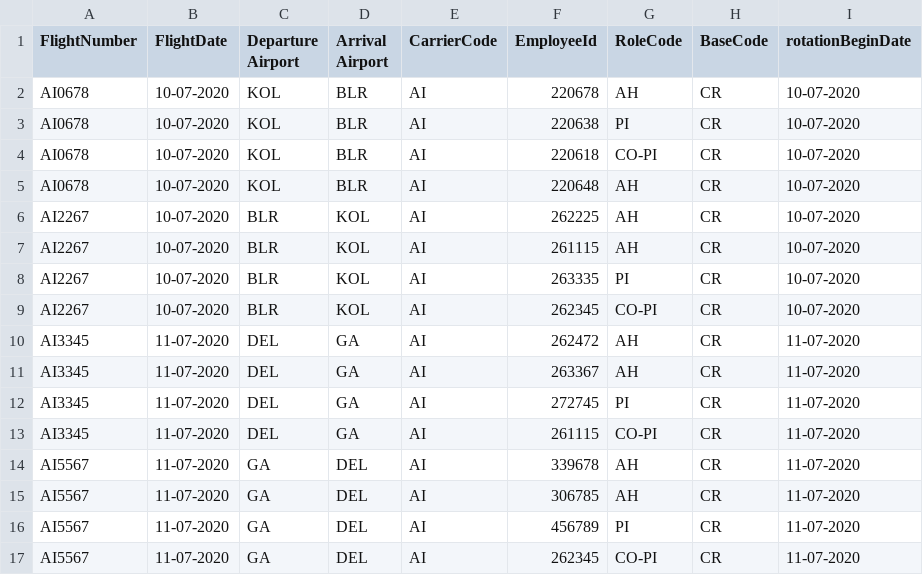
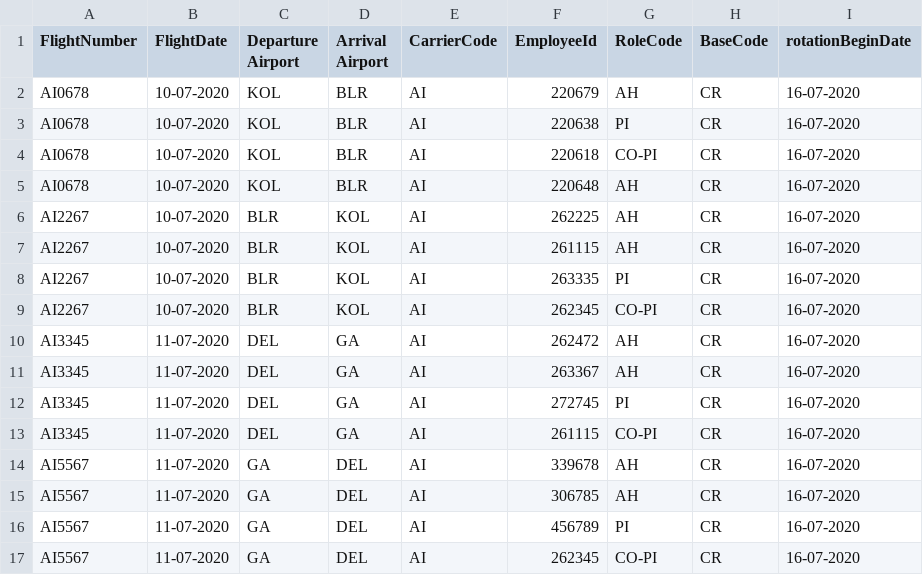
Before and after one commit to Rini2017/crewDetailsProject, a CSV file: src/main/java/com/api/crew/aso/service/crew&rotarysvc/Crew_RotarySvc.csv, drawn as a sheet.

```diff
--- a/src/main/java/com/api/crew/aso/service/crew&rotarysvc/Crew_RotarySvc.csv
+++ b/src/main/java/com/api/crew/aso/service/crew&rotarysvc/Crew_RotarySvc.csv
@@ -1,17 +1,17 @@
 FlightNumber,FlightDate,Departure Airport ,Arrival Airport,CarrierCode,EmployeeId,RoleCode,BaseCode,rotationBeginDate
-AI0678,10-07-2020,KOL,BLR,AI,220678,AH,CR,10-07-2020
-AI0678,10-07-2020,KOL,BLR,AI,220638,PI,CR,10-07-2020
-AI0678,10-07-2020,KOL,BLR,AI,220618,CO-PI,CR,10-07-2020
-AI0678,10-07-2020,KOL,BLR,AI,220648,AH,CR,10-07-2020
-AI2267,10-07-2020,BLR,KOL,AI,262225,AH,CR,10-07-2020
-AI2267,10-07-2020,BLR,KOL,AI,261115,AH,CR,10-07-2020
-AI2267,10-07-2020,BLR,KOL,AI,263335,PI,CR,10-07-2020
-AI2267,10-07-2020,BLR,KOL,AI,262345,CO-PI,CR,10-07-2020
-AI3345,11-07-2020,DEL,GA,AI,262472,AH,CR,11-07-2020
-AI3345,11-07-2020,DEL,GA,AI,263367,AH,CR,11-07-2020
-AI3345,11-07-2020,DEL,GA,AI,272745,PI,CR,11-07-2020
-AI3345,11-07-2020,DEL,GA,AI,261115,CO-PI,CR,11-07-2020
-AI5567,11-07-2020,GA,DEL,AI,339678,AH,CR,11-07-2020
-AI5567,11-07-2020,GA,DEL,AI,306785,AH,CR,11-07-2020
-AI5567,11-07-2020,GA,DEL,AI,456789,PI,CR,11-07-2020
-AI5567,11-07-2020,GA,DEL,AI,262345,CO-PI,CR,11-07-2020
+AI0678,10-07-2020,KOL,BLR,AI,220679,AH,CR,16-07-2020
+AI0678,10-07-2020,KOL,BLR,AI,220638,PI,CR,16-07-2020
+AI0678,10-07-2020,KOL,BLR,AI,220618,CO-PI,CR,16-07-2020
+AI0678,10-07-2020,KOL,BLR,AI,220648,AH,CR,16-07-2020
+AI2267,10-07-2020,BLR,KOL,AI,262225,AH,CR,16-07-2020
+AI2267,10-07-2020,BLR,KOL,AI,261115,AH,CR,16-07-2020
+AI2267,10-07-2020,BLR,KOL,AI,263335,PI,CR,16-07-2020
+AI2267,10-07-2020,BLR,KOL,AI,262345,CO-PI,CR,16-07-2020
+AI3345,11-07-2020,DEL,GA,AI,262472,AH,CR,16-07-2020
+AI3345,11-07-2020,DEL,GA,AI,263367,AH,CR,16-07-2020
+AI3345,11-07-2020,DEL,GA,AI,272745,PI,CR,16-07-2020
+AI3345,11-07-2020,DEL,GA,AI,261115,CO-PI,CR,16-07-2020
+AI5567,11-07-2020,GA,DEL,AI,339678,AH,CR,16-07-2020
+AI5567,11-07-2020,GA,DEL,AI,306785,AH,CR,16-07-2020
+AI5567,11-07-2020,GA,DEL,AI,456789,PI,CR,16-07-2020
+AI5567,11-07-2020,GA,DEL,AI,262345,CO-PI,CR,16-07-2020
```
Also changed, not shown: src/main/java/com/api/crew/aso/service/h&ssvc/H&SSvc.csv, 18 other files.
